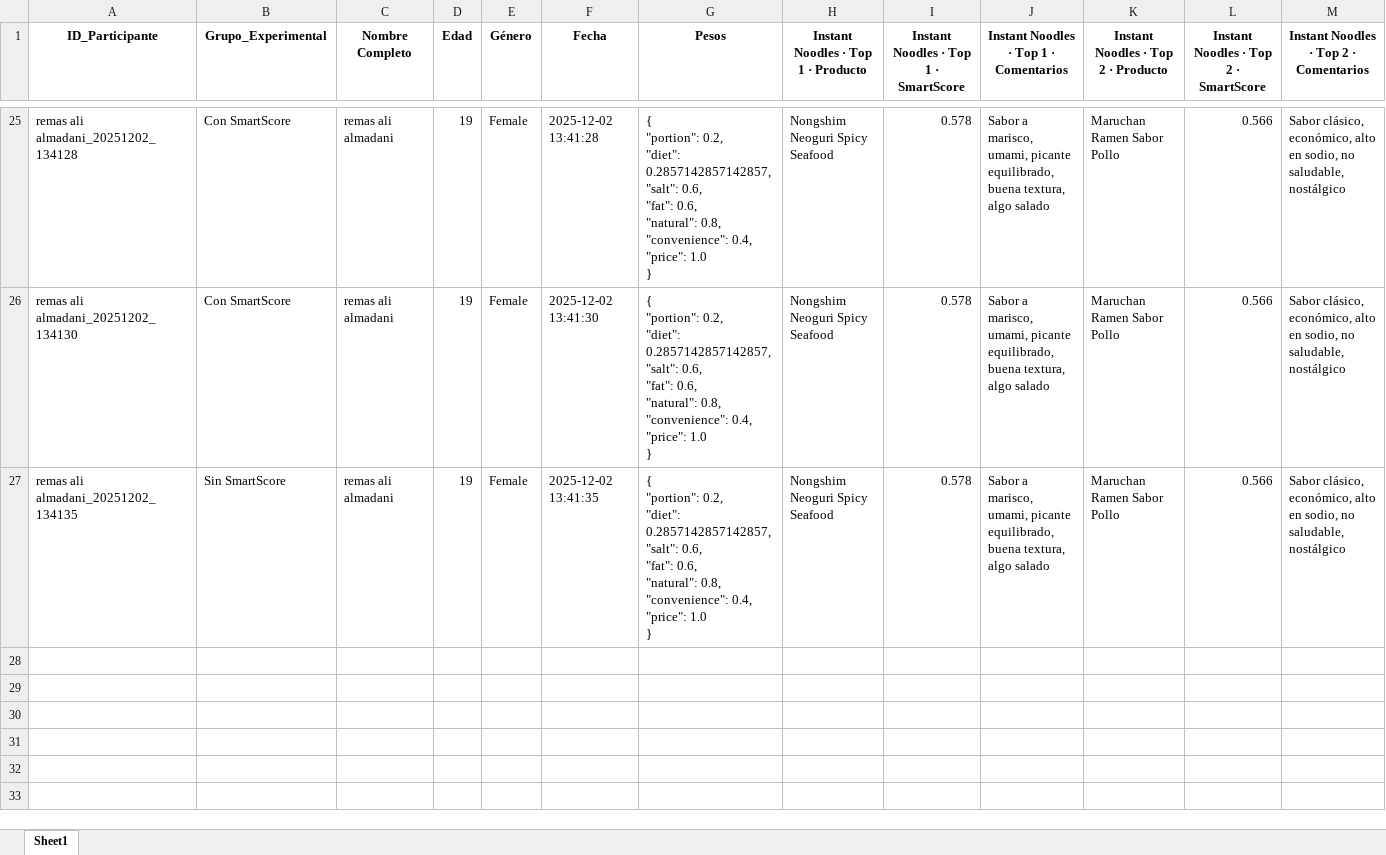
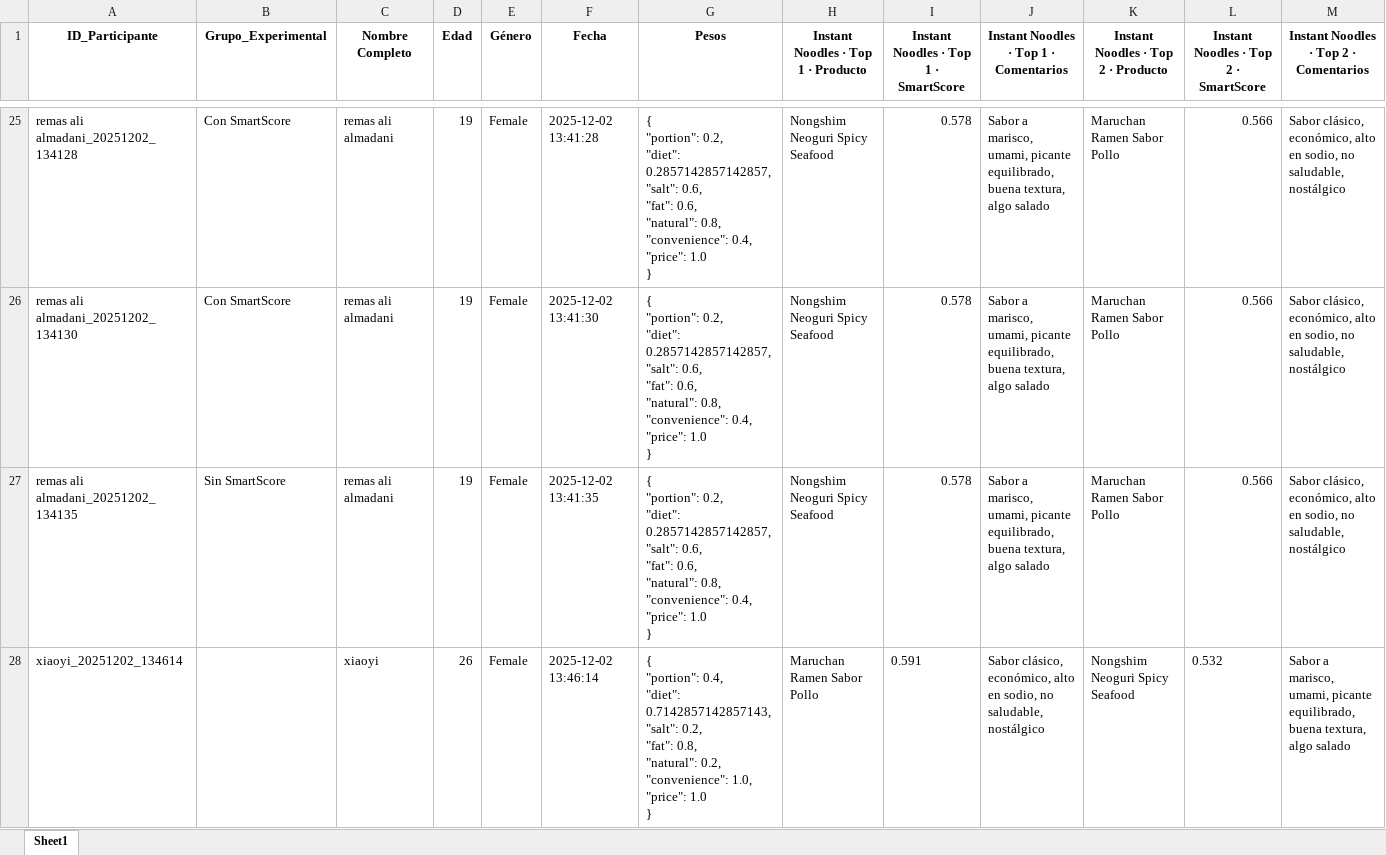
Before and after one commit to SChavavt/app_Estancia, an Excel workbook: Resultados_SmartScore.xlsx, sheet Sheet1, drawn as a sheet; only a part is shown, gaps mark what is left out; values as stored, in another font and other column widths than the file's, no borders; rows hold the shown columns only; ↵ is a line break in a cell; the diff names each change by its address in the sheet, - before the commit and + after, or states it on an @@ line.

Commit message:
Actualización SmartScore desde Streamlit (xiaoyi)

```diff
--- a/Resultados_SmartScore.xlsx (sheet Sheet1)
+++ b/Resultados_SmartScore.xlsx (sheet Sheet1)
+row 28: xiaoyi_20251202_134614 |  | xiaoyi | 26 | Female | 2025-12-02 13:46:14 | { ↵ "portion": 0.4, ↵ "diet": 0.7142857142857143, ↵ "salt": 0.2, ↵ "fat": 0.8, ↵ "natural": 0.2, ↵ "convenience": 1.0, ↵ "price": 1.0 ↵ } | Maruchan Ramen Sabor Pollo | 0.591 | Sabor clásico, económico, alto en sodio, no saludable, nostálgico | Nongshim Neoguri Spicy Seafood | 0.532 | Sabor a marisco, umami, picante equilibrado, buena textura, algo salado
```
